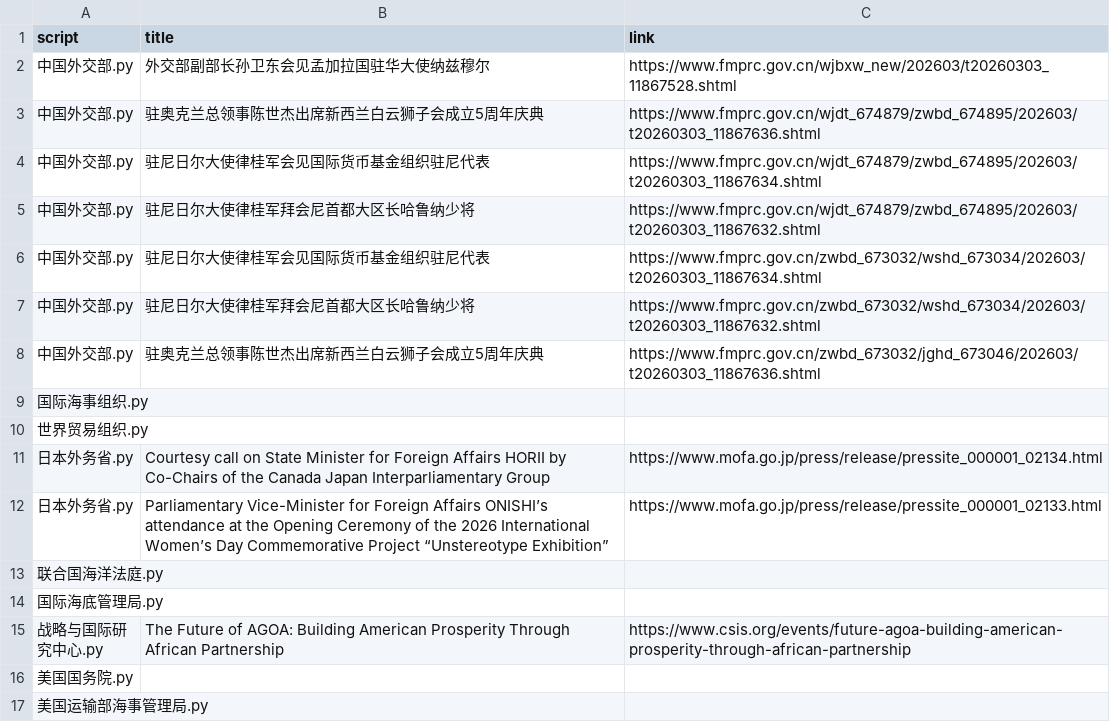
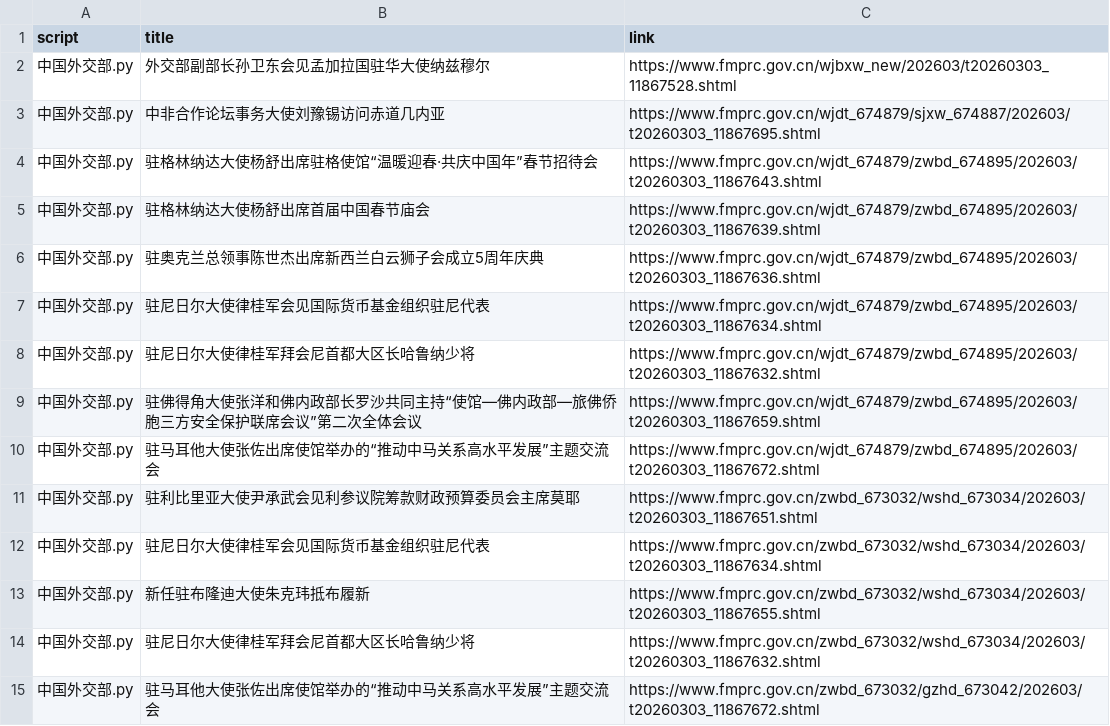
Before and after one commit to KACSH9/---, a CSV file: results_2026-03-03.csv, drawn as a sheet; only a part is shown; the shorter side is filled out with more unchanged rows; the diff covers the shown part only; the diff names each change by its address in the sheet, - before the commit and + after, or states it on an @@ line.

```diff
--- a/results_2026-03-03.csv
+++ b/results_2026-03-03.csv
+row 3: 中国外交部.py | 中非合作论坛事务大使刘豫锡访问赤道几内亚 | https://www.fmprc.gov.cn/wjdt_674879/sjxw_674887/202603/t20260303_11867695.shtml
+row 4: 中国外交部.py | 驻格林纳达大使杨舒出席驻格使馆“温暖迎春·共庆中国年”春节招待会 | https://www.fmprc.gov.cn/wjdt_674879/zwbd_674895/202603/t20260303_11867643.shtml
+row 5: 中国外交部.py | 驻格林纳达大使杨舒出席首届中国春节庙会 | https://www.fmprc.gov.cn/wjdt_674879/zwbd_674895/202603/t20260303_11867639.shtml
+row 9: 中国外交部.py | 驻佛得角大使张洋和佛内政部长罗沙共同主持“使馆—佛内政部—旅佛侨胞三方安全保护联席会议”第二次全体会议 | https://www.fmprc.gov.cn/wjdt_674879/zwbd_674895/202603/t20260303_11867659.shtml
+row 10: 中国外交部.py | 驻马耳他大使张佐出席使馆举办的“推动中马关系高水平发展”主题交流会 | https://www.fmprc.gov.cn/wjdt_674879/zwbd_674895/202603/t20260303_11867672.shtml
+row 11: 中国外交部.py | 驻利比里亚大使尹承武会见利参议院筹款财政预算委员会主席莫耶 | https://www.fmprc.gov.cn/zwbd_673032/wshd_673034/202603/t20260303_11867651.shtml
+row 13: 中国外交部.py | 新任驻布隆迪大使朱克玮抵布履新 | https://www.fmprc.gov.cn/zwbd_673032/wshd_673034/202603/t20260303_11867655.shtml
+row 15: 中国外交部.py | 驻马耳他大使张佐出席使馆举办的“推动中马关系高水平发展”主题交流会 | https://www.fmprc.gov.cn/zwbd_673032/gzhd_673042/202603/t20260303_11867672.shtml
```
Also changed, not shown: 10 added rows and 2 edited cells elsewhere in this file.
